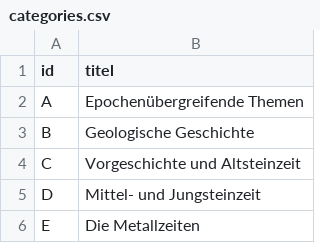
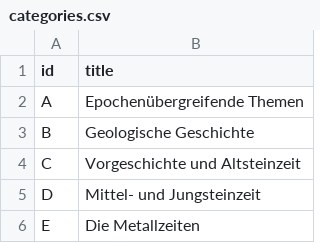
Before and after one commit to michaelrath-work/geschichte-eur0pas-podcast, a CSV file: meta/categories.csv, drawn as a sheet; only a part is shown.

```diff
--- a/meta/categories.csv
+++ b/meta/categories.csv
@@ -1,2 +1,2 @@
-id,titel
+id,title
 A,Epochenübergreifende Themen
```
Also changed, not shown: 2 other files.
